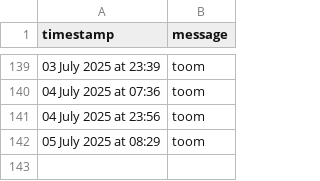
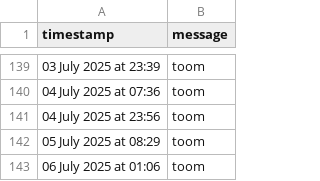
Before and after one commit to tmorg46/tmorg46.github.io, a CSV file: timekeep.csv, drawn as a sheet; only a part is shown, gaps mark what is left out; the diff names each change by its address in the sheet, - before the commit and + after, or states it on an @@ line.

Commit message:
Append SMS message: 06 July 2025 at 01:06

```diff
--- a/timekeep.csv
+++ b/timekeep.csv
+row 143: 06 July 2025 at 01:06 | toom
```
